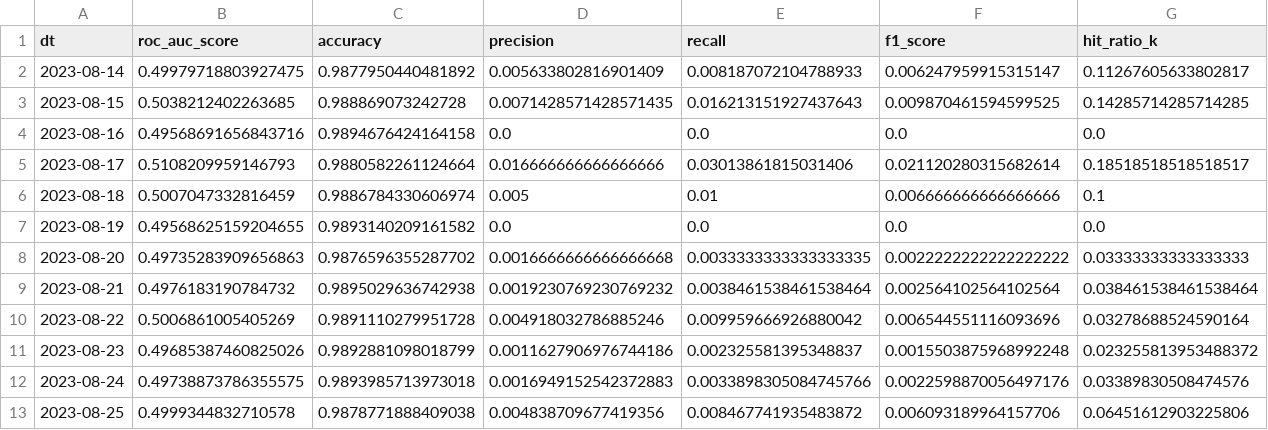
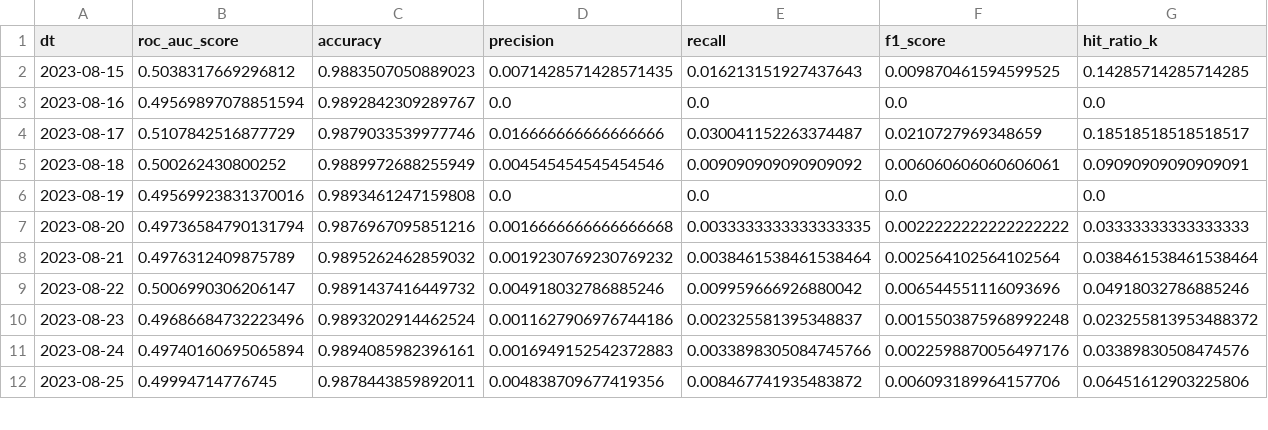
Before and after one commit to lozhaowei/NUS_Capstone_Team18, a CSV file: datasets/final_new/svd_video.csv, drawn as a sheet; only a part is shown; removed rows and columns are numbered as before the commit, all else as after; rows hold the shown columns only; the diff covers the shown part only; the diff names each change by its address in the sheet, - before the commit and + after, or states it on an @@ line.

```diff
--- a/datasets/final_new/svd_video.csv
+++ b/datasets/final_new/svd_video.csv
-row 2: 2023-08-14 | 0.49979718803927475 | 0.9877950440481892 | 0.005633802816901409 | 0.008187072104788933 | 0.006247959915315147 | 0.11267605633802817
-B2 (roc_auc_score): 0.5038212402263685
+B2 (roc_auc_score): 0.5038317669296812
-C2 (accuracy): 0.988869073242728
+C2 (accuracy): 0.9883507050889023
-B3 (roc_auc_score): 0.49568691656843716
+B3 (roc_auc_score): 0.49569897078851594
-C3 (accuracy): 0.9894676424164158
+C3 (accuracy): 0.9892842309289767
-B4 (roc_auc_score): 0.5108209959146793
+B4 (roc_auc_score): 0.5107842516877729
-C4 (accuracy): 0.9880582261124664
+C4 (accuracy): 0.9879033539977746
-E4 (recall): 0.03013861815031406
+E4 (recall): 0.030041152263374487
-F4 (f1_score): 0.021120280315682614
+F4 (f1_score): 0.0210727969348659
-B5 (roc_auc_score): 0.5007047332816459
+B5 (roc_auc_score): 0.500262430800252
-C5 (accuracy): 0.9886784330606974
+C5 (accuracy): 0.9889972688255949
-D5 (precision): 0.005
+D5 (precision): 0.004545454545454546
-E5 (recall): 0.01
+E5 (recall): 0.009090909090909092
-F5 (f1_score): 0.006666666666666666
+F5 (f1_score): 0.006060606060606061
-G5 (hit_ratio_k): 0.1
+G5 (hit_ratio_k): 0.09090909090909091
-B6 (roc_auc_score): 0.49568625159204655
+B6 (roc_auc_score): 0.49569923831370016
-C6 (accuracy): 0.9893140209161582
+C6 (accuracy): 0.9893461247159808
-B7 (roc_auc_score): 0.49735283909656863
+B7 (roc_auc_score): 0.49736584790131794
-C7 (accuracy): 0.9876596355287702
+C7 (accuracy): 0.9876967095851216
-B8 (roc_auc_score): 0.4976183190784732
+B8 (roc_auc_score): 0.4976312409875789
-C8 (accuracy): 0.9895029636742938
+C8 (accuracy): 0.9895262462859032
-B9 (roc_auc_score): 0.5006861005405269
+B9 (roc_auc_score): 0.5006990306206147
-C9 (accuracy): 0.9891110279951728
+C9 (accuracy): 0.9891437416449732
-G9 (hit_ratio_k): 0.03278688524590164
+G9 (hit_ratio_k): 0.04918032786885246
-B10 (roc_auc_score): 0.49685387460825026
+B10 (roc_auc_score): 0.49686684732223496
-C10 (accuracy): 0.9892881098018799
+C10 (accuracy): 0.9893202914462524
-B11 (roc_auc_score): 0.49738873786355575
+B11 (roc_auc_score): 0.49740160695065894
-C11 (accuracy): 0.9893985713973018
+C11 (accuracy): 0.9894085982396161
-B12 (roc_auc_score): 0.4999344832710578
+B12 (roc_auc_score): 0.49994714776745
-C12 (accuracy): 0.9878771888409038
+C12 (accuracy): 0.9878443859892011
```
Also changed, not shown: 34 edited cells elsewhere in this file, datasets/final_new/knn_video.csv, datasets/final_new/ncf_video.csv, 4 other files.
